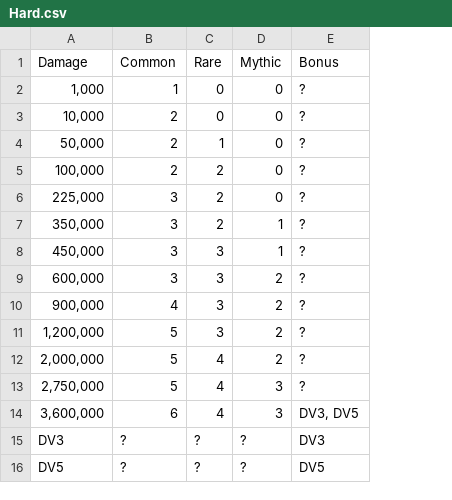
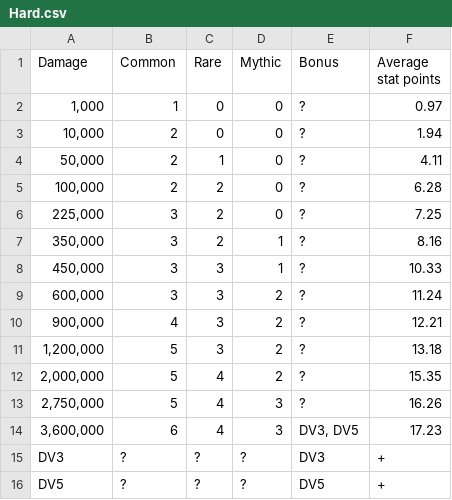
Before and after one commit to Matrix4348/Dragons-of-the-Void---Raid-Loot-Tiers, a CSV file: community-gathered data/Loot tiers and drop data/Regular raids/Naga Risaldar/Hard.csv, drawn as a sheet; the diff names each change by its address in the sheet, - before the commit and + after, or states it on an @@ line.

Commit message:
Update Hard.csv

```diff
--- a/community-gathered data/Loot tiers and drop data/Regular raids/Naga Risaldar/Hard.csv
+++ b/community-gathered data/Loot tiers and drop data/Regular raids/Naga Risaldar/Hard.csv
+column F (Average stat points), rows 2-16: 0.97 | 1.94 | 4.11 | 6.28 | 7.25 | 8.16 | 10.33 | 11.24 | 12.21 | 13.18 | 15.35 | 16.26 | 17.23 | + | +
```
